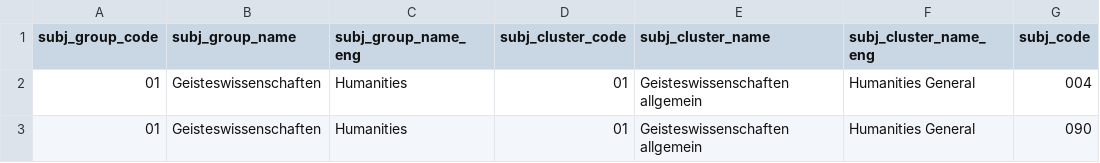
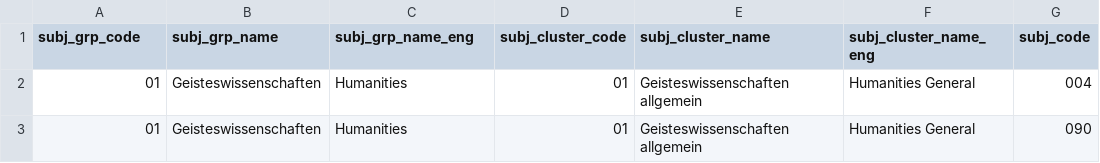
Before and after one commit to gfkpth/project-2-eda-sql, a CSV file: datasets/german_subject_classification.csv, drawn as a sheet; only a part is shown; the diff names each change by its address in the sheet, - before the commit and + after, or states it on an @@ line.

```diff
--- a/datasets/german_subject_classification.csv
+++ b/datasets/german_subject_classification.csv
-A1: subj_group_code
+A1: subj_grp_code
-B1: subj_group_name
+B1: subj_grp_name
-C1: subj_group_name_eng
+C1: subj_grp_name_eng
```
Also changed, not shown: 8 other files.
